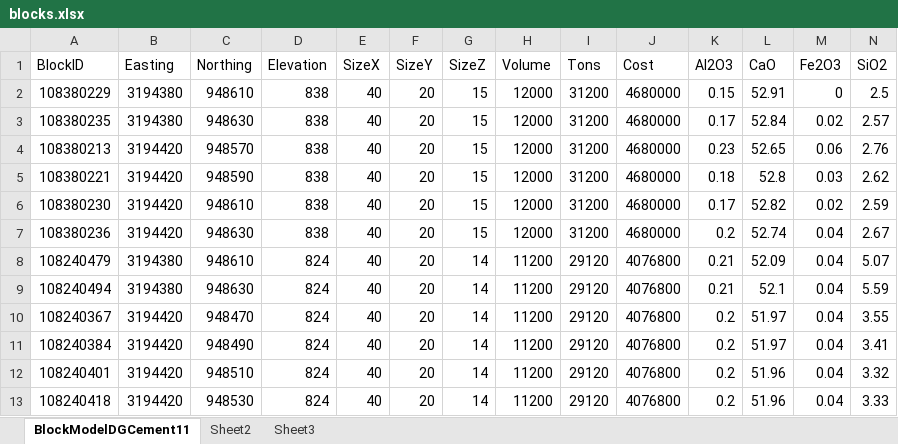
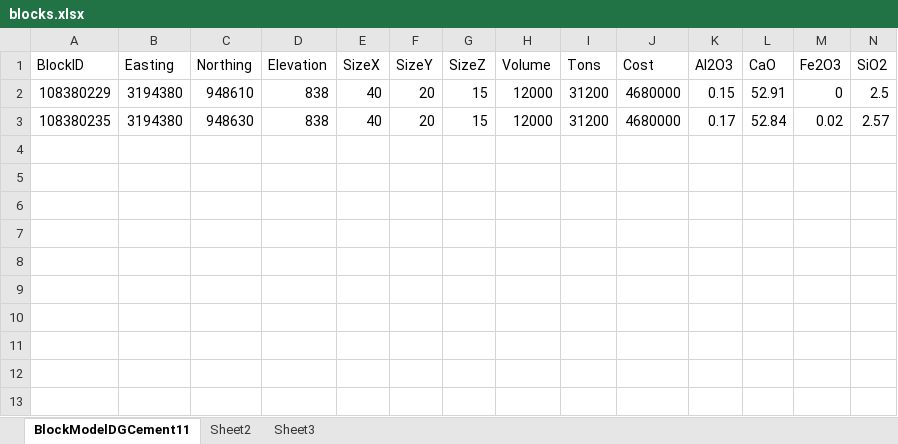
Before and after one commit to mehrsachal/Voxels, an Excel workbook: blocks.xlsx, sheet BlockModelDGCement11, drawn as a sheet; only a part is shown; values as stored, in another font and other column widths than the file's, no borders; rows hold the shown columns only; the diff names each change by its address in the sheet, - before the commit and + after, or states it on an @@ line.

Commit message:
seperate file for block open faces

```diff
--- a/blocks.xlsx (sheet BlockModelDGCement11)
+++ b/blocks.xlsx (sheet BlockModelDGCement11)
-row 4: 108380213 | 3194420 | 948570 | 838 | 40 | 20 | 15 | 12000 | 31200 | 4680000 | 0.23 | 52.65 | 0.06 | 2.76
-row 5: 108380221 | 3194420 | 948590 | 838 | 40 | 20 | 15 | 12000 | 31200 | 4680000 | 0.18 | 52.8 | 0.03 | 2.62
-row 6: 108380230 | 3194420 | 948610 | 838 | 40 | 20 | 15 | 12000 | 31200 | 4680000 | 0.17 | 52.82 | 0.02 | 2.59
-row 7: 108380236 | 3194420 | 948630 | 838 | 40 | 20 | 15 | 12000 | 31200 | 4680000 | 0.2 | 52.74 | 0.04 | 2.67
-row 8: 108240479 | 3194380 | 948610 | 824 | 40 | 20 | 14 | 11200 | 29120 | 4076800 | 0.21 | 52.09 | 0.04 | 5.07
-row 9: 108240494 | 3194380 | 948630 | 824 | 40 | 20 | 14 | 11200 | 29120 | 4076800 | 0.21 | 52.1 | 0.04 | 5.59
-row 10: 108240367 | 3194420 | 948470 | 824 | 40 | 20 | 14 | 11200 | 29120 | 4076800 | 0.2 | 51.97 | 0.04 | 3.55
-row 11: 108240384 | 3194420 | 948490 | 824 | 40 | 20 | 14 | 11200 | 29120 | 4076800 | 0.2 | 51.97 | 0.04 | 3.41
-row 12: 108240401 | 3194420 | 948510 | 824 | 40 | 20 | 14 | 11200 | 29120 | 4076800 | 0.2 | 51.96 | 0.04 | 3.32
-row 13: 108240418 | 3194420 | 948530 | 824 | 40 | 20 | 14 | 11200 | 29120 | 4076800 | 0.2 | 51.96 | 0.04 | 3.33
```
Also changed, not shown: pyramid_voxels.xlsx, 8 other files.
